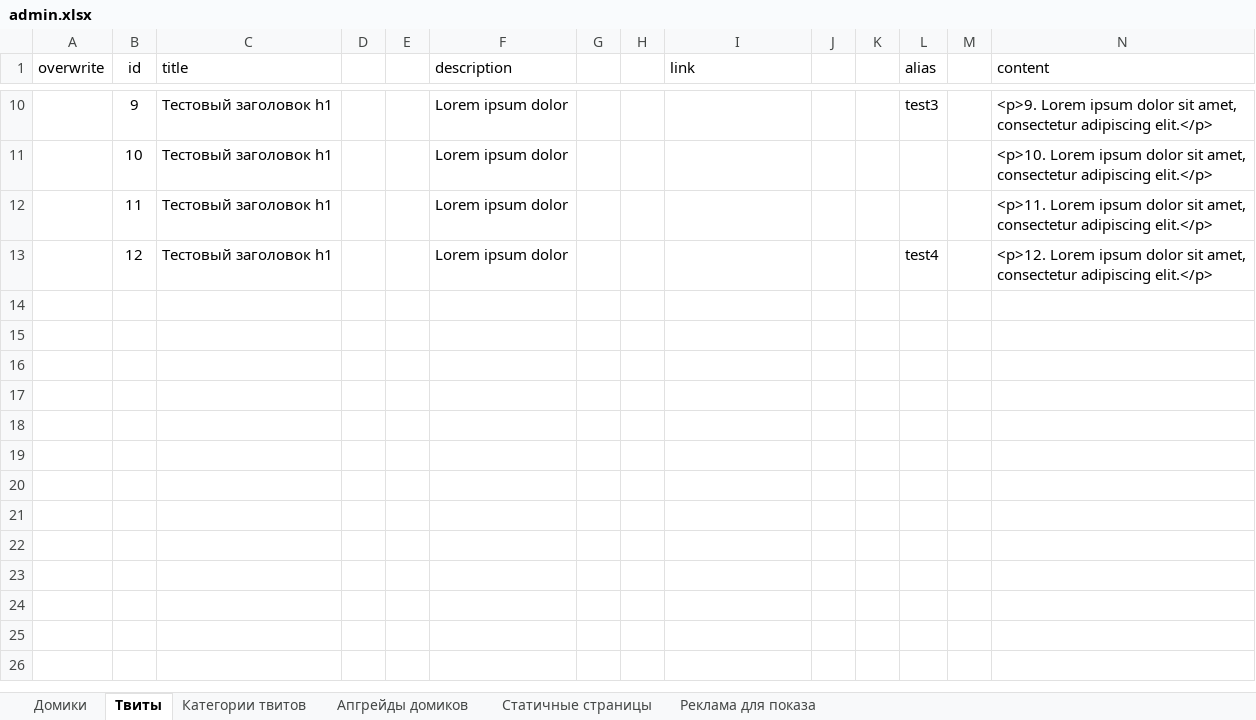
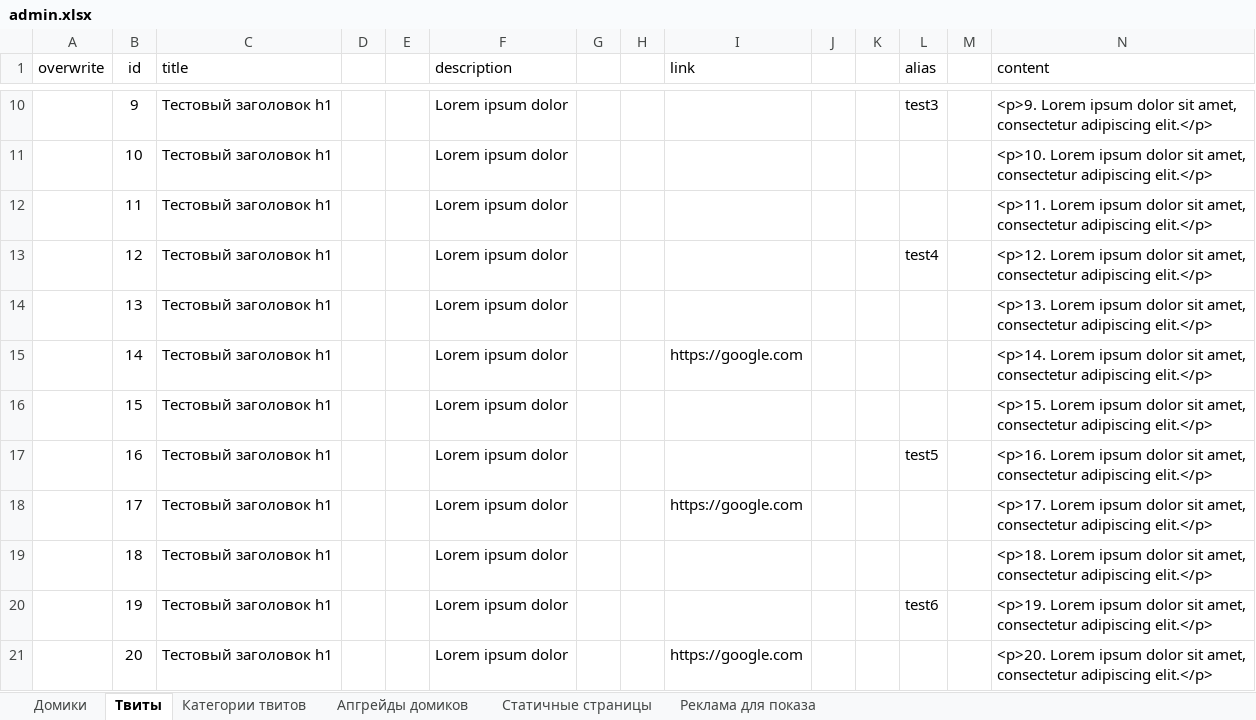
Before and after one commit to alexeev-dev/coincity, an Excel workbook: resources/admin/admin.xlsx, sheet Твиты, drawn as a sheet; only a part is shown, gaps mark what is left out; values as stored, in another font and other column widths than the file's, no borders; the diff names each change by its address in the sheet, - before the commit and + after, or states it on an @@ line.

```diff
--- a/resources/admin/admin.xlsx (sheet Твиты)
+++ b/resources/admin/admin.xlsx (sheet Твиты)
+row 14:  | 13 | Тестовый заголовок h1 |  |  | Lorem ipsum dolor |  |  |  |  |  |  |  | <p>13. Lorem ipsum dolor sit amet, consectetur adipiscing elit.</p>
+row 15:  | 14 | Тестовый заголовок h1 |  |  | Lorem ipsum dolor |  |  | https://google.com |  |  |  |  | <p>14. Lorem ipsum dolor sit amet, consectetur adipiscing elit.</p>
+row 16:  | 15 | Тестовый заголовок h1 |  |  | Lorem ipsum dolor |  |  |  |  |  |  |  | <p>15. Lorem ipsum dolor sit amet, consectetur adipiscing elit.</p>
+row 17:  | 16 | Тестовый заголовок h1 |  |  | Lorem ipsum dolor |  |  |  |  |  | test5 |  | <p>16. Lorem ipsum dolor sit amet, consectetur adipiscing elit.</p>
+row 18:  | 17 | Тестовый заголовок h1 |  |  | Lorem ipsum dolor |  |  | https://google.com |  |  |  |  | <p>17. Lorem ipsum dolor sit amet, consectetur adipiscing elit.</p>
+row 19:  | 18 | Тестовый заголовок h1 |  |  | Lorem ipsum dolor |  |  |  |  |  |  |  | <p>18. Lorem ipsum dolor sit amet, consectetur adipiscing elit.</p>
+row 20:  | 19 | Тестовый заголовок h1 |  |  | Lorem ipsum dolor |  |  |  |  |  | test6 |  | <p>19. Lorem ipsum dolor sit amet, consectetur adipiscing elit.</p>
+row 21:  | 20 | Тестовый заголовок h1 |  |  | Lorem ipsum dolor |  |  | https://google.com |  |  |  |  | <p>20. Lorem ipsum dolor sit amet, consectetur adipiscing elit.</p>
```
Also changed, not shown: sheet Категории твитов, sheet Апгрейды домиков, 3 other files.
